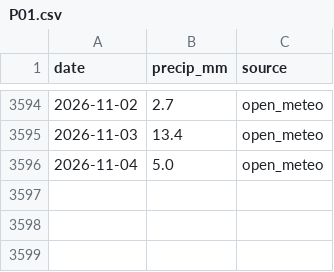
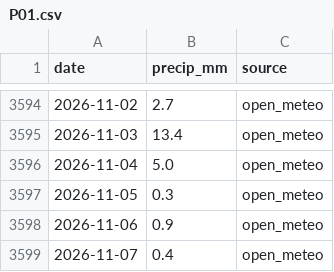
Before and after one commit to virgiljunioradoleyine-stack/OLAG_GRC, a CSV file: data/rainfall/P01.csv, drawn as a sheet; only a part is shown, gaps mark what is left out.

```diff
--- a/data/rainfall/P01.csv
+++ b/data/rainfall/P01.csv
@@ -3596 +3596,4 @@ date,precip_mm,source
 2026-11-04,5.0,open_meteo
+2026-11-05,0.3,open_meteo
+2026-11-06,0.9,open_meteo
+2026-11-07,0.4,open_meteo
```
Also changed, not shown: data/observations/observations.csv, data/rainfall/P02.csv, 13 other files.
